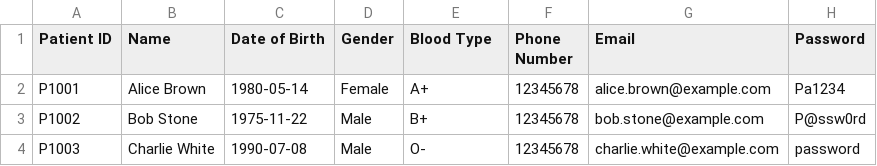
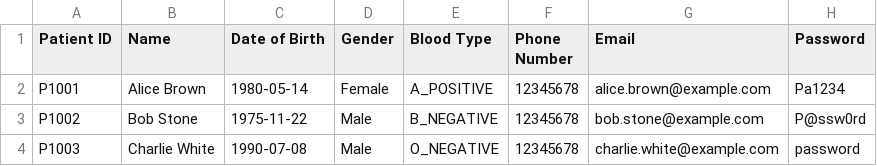
Before and after one commit to MeIsntMe/SC2002, a CSV file: hospitalsystem/data/Patient_List.csv, drawn as a sheet.

```diff
--- a/hospitalsystem/data/Patient_List.csv
+++ b/hospitalsystem/data/Patient_List.csv
@@ -1,4 +1,4 @@
 Patient ID,Name,Date of Birth,Gender,Blood Type,Phone Number,Email,Password
-P1001,Alice Brown,1980-05-14,Female,A+,12345678,alice.brown@example.com,Pa1234
-P1002,Bob Stone,1975-11-22,Male,B+,12345678,bob.stone@example.com,P@ssw0rd
-P1003,Charlie White,1990-07-08,Male,O-,12345678,charlie.white@example.com,password
+P1001,Alice Brown,1980-05-14,Female,A_POSITIVE,12345678,alice.brown@example.com,Pa1234
+P1002,Bob Stone,1975-11-22,Male,B_NEGATIVE,12345678,bob.stone@example.com,P@ssw0rd
+P1003,Charlie White,1990-07-08,Male,O_NEGATIVE,12345678,charlie.white@example.com,password
```
Also changed, not shown: hospitalsystem/data/Appointment.csv, 1 other file.
